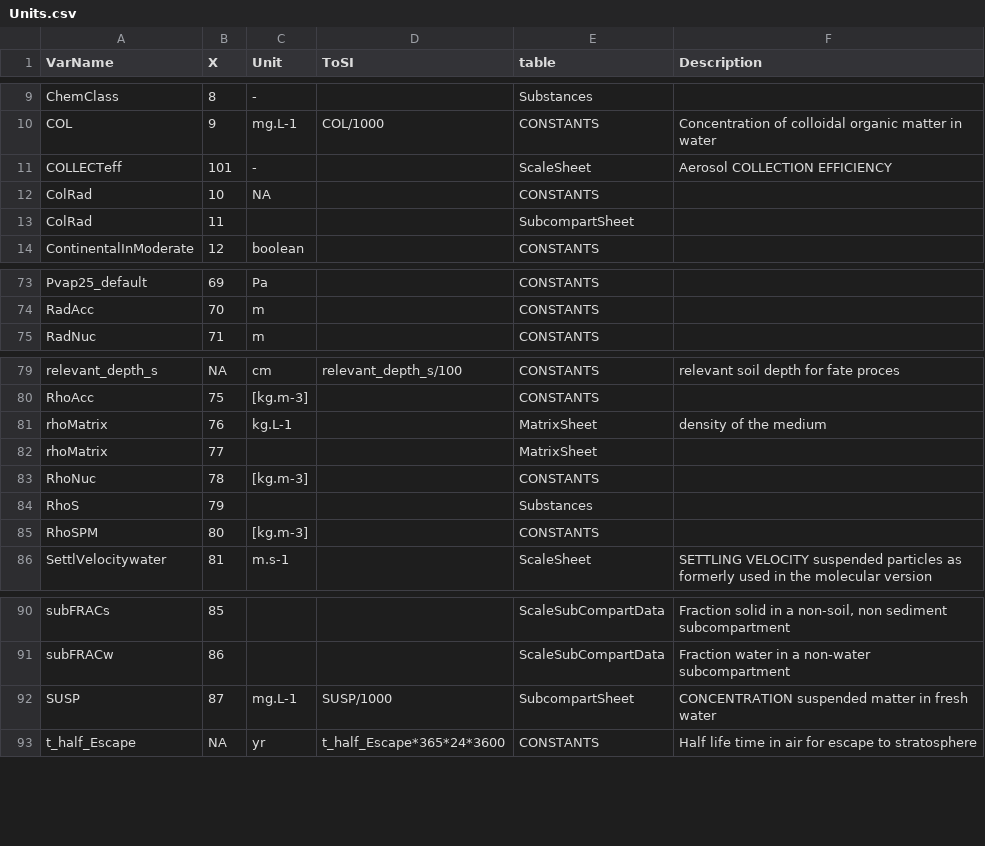
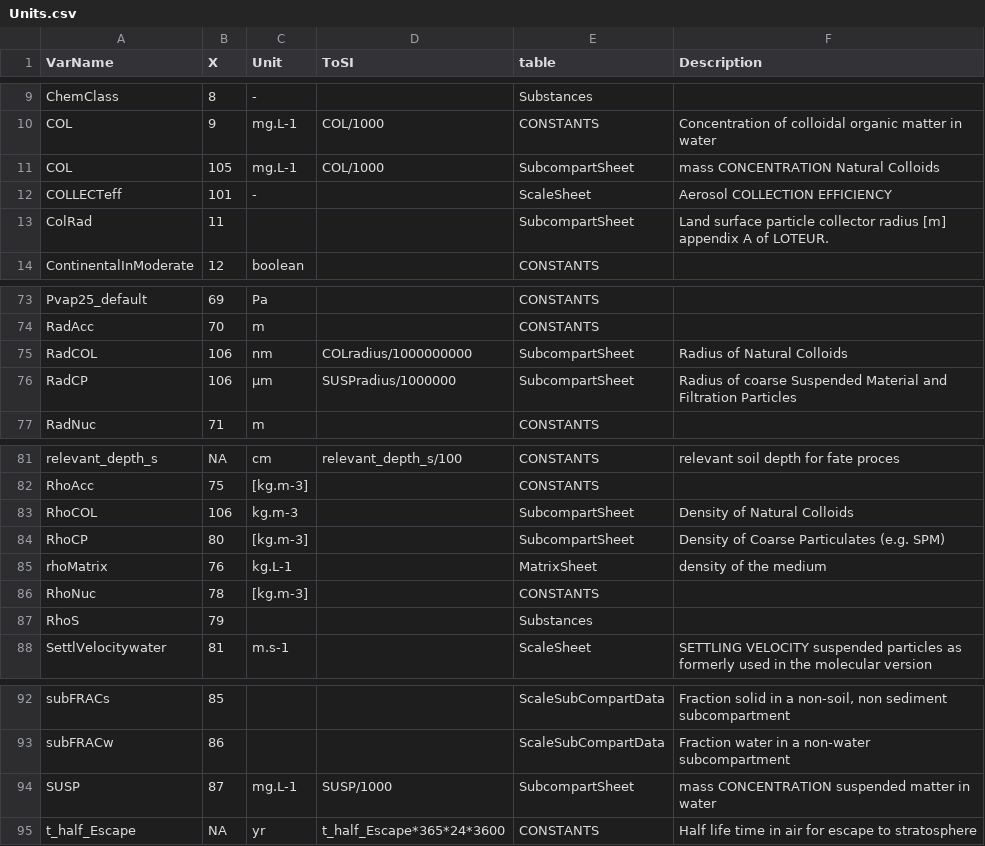
Before and after one commit to rivm-syso/SBooScripts, a CSV file: data/Units.csv, drawn as a sheet; only a part is shown, gaps mark what is left out.

```diff
--- a/data/Units.csv
+++ b/data/Units.csv
@@ -10,5 +10,5 @@
 "COL",9,"mg.L-1","COL/1000","CONSTANTS","Concentration of colloidal organic matter in water"
+"COL",105,"mg.L-1","COL/1000","SubcompartSheet","mass CONCENTRATION Natural Colloids"
 "COLLECTeff",101,"-","","ScaleSheet","Aerosol COLLECTION EFFICIENCY"
-"ColRad",10,NA,"","CONSTANTS",""
-"ColRad",11,"","","SubcompartSheet",""
+"ColRad",11,"","","SubcompartSheet","Land surface particle collector radius [m] appendix A of LOTEUR."
 "ContinentalInModerate",12,"boolean","","CONSTANTS",""
@@ -74,2 +74,4 @@
 "RadAcc",70,"m","","CONSTANTS",""
+"RadCOL",106,"nm","COLradius/1000000000","SubcompartSheet","Radius of Natural Colloids"
+"RadCP",106,"µm","SUSPradius/1000000","SubcompartSheet","Radius of coarse Suspended Material and Filtration Particles"
 "RadNuc",71,"m","","CONSTANTS",""
@@ -80,7 +82,7 @@
 "RhoAcc",75,"[kg.m-3]","","CONSTANTS",""
+"RhoCOL",106,"kg.m-3","","SubcompartSheet","Density of Natural Colloids"
+"RhoCP",80,"[kg.m-3]","","SubcompartSheet","Density of Coarse Particulates (e.g. SPM)"
 "rhoMatrix",76,"kg.L-1","","MatrixSheet","density of the medium"
-"rhoMatrix",77,"","","MatrixSheet",""
 "RhoNuc",78,"[kg.m-3]","","CONSTANTS",""
 "RhoS",79,"","","Substances",""
-"RhoSPM",80,"[kg.m-3]","","CONSTANTS",""
 "SettlVelocitywater",81,"m.s-1","","ScaleSheet","SETTLING VELOCITY suspended particles as formerly used in the molecular version"
@@ -91,3 +93,3 @@
 "subFRACw",86,"","","ScaleSubCompartData","Fraction water in a non-water subcompartment"
-"SUSP",87,"mg.L-1","SUSP/1000","SubcompartSheet","CONCENTRATION suspended matter in fresh water"
+"SUSP",87,"mg.L-1","SUSP/1000","SubcompartSheet","mass CONCENTRATION suspended matter in water"
 "t_half_Escape",NA,"yr","t_half_Escape*365*24*3600","CONSTANTS","Half life time in air for escape to stratosphere"
```
Also changed, not shown: data/CONSTANTS.csv, data/ScaleSubCompartData.csv, 5 other files.
